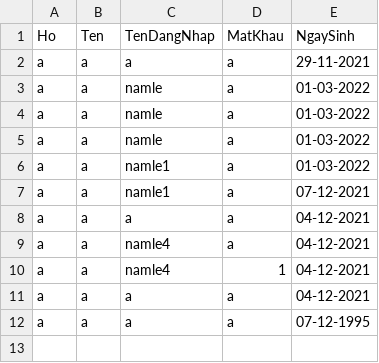
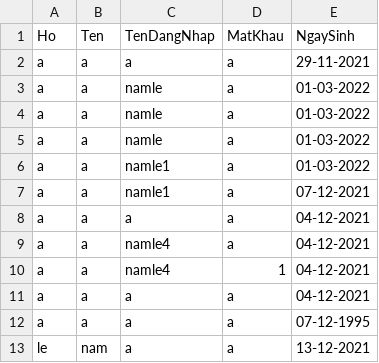
Before and after one commit to namletrong7/Nhom_oop, a CSV file: OOP-master/data/dangky.csv, drawn as a sheet; the diff names each change by its address in the sheet, - before the commit and + after, or states it on an @@ line.

```diff
--- a/OOP-master/data/dangky.csv
+++ b/OOP-master/data/dangky.csv
+row 13: le | nam | a | a | 13-12-2021
```
Also changed, not shown: OOP-master/data/KhachHang.csv, 10 other files.
